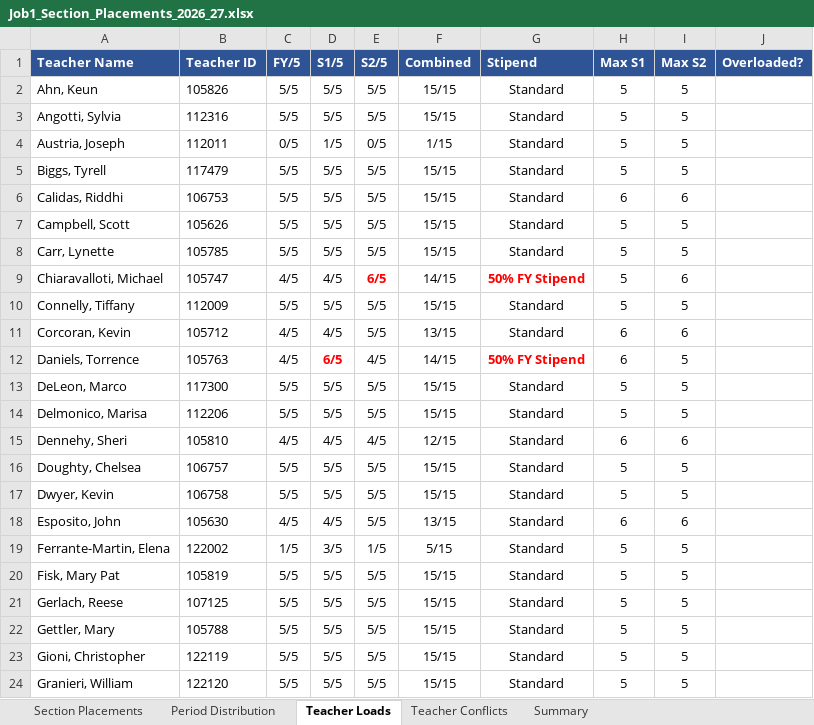
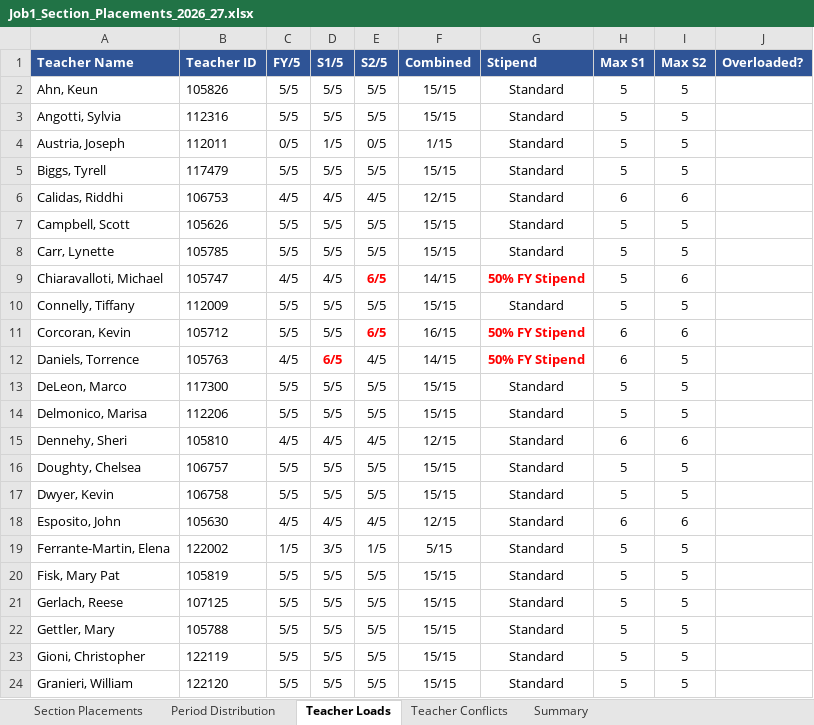
Before and after one commit to jciofalopowerllc-stack/sat-course, an Excel workbook: Job1_Section_Placements_2026_27.xlsx, sheet Teacher Loads, drawn as a sheet; only a part is shown; values as stored, in another font and other column widths than the file's, no borders; the diff names each change by its address in the sheet, - before the commit and + after, or states it on an @@ line.

```diff
--- a/Job1_Section_Placements_2026_27.xlsx (sheet Teacher Loads)
+++ b/Job1_Section_Placements_2026_27.xlsx (sheet Teacher Loads)
-C6 (FY/5): 5/5
+C6 (FY/5): 4/5
-D6 (S1/5): 5/5
+D6 (S1/5): 4/5
-E6 (S2/5): 5/5
+E6 (S2/5): 4/5
-F6 (Combined): 15/15
+F6 (Combined): 12/15
-C11 (FY/5): 4/5
+C11 (FY/5): 5/5
-D11 (S1/5): 4/5
+D11 (S1/5): 5/5
-E11 (S2/5): 5/5
+E11 (S2/5): 6/5
@@ E11 bold: off → on, text colour: black → #FF0000 @@
-F11 (Combined): 13/15
+F11 (Combined): 16/15
-G11 (Stipend): Standard
+G11 (Stipend): 50% FY Stipend
@@ G11 bold: off → on, text colour: black → #FF0000 @@
-E18 (S2/5): 5/5
+E18 (S2/5): 4/5
-F18 (Combined): 13/15
+F18 (Combined): 12/15
```
Also changed, not shown: sheet Section Placements, sheet Period Distribution, sheet Summary, Preflight_Validation_Report.xlsx, 1 other file.
